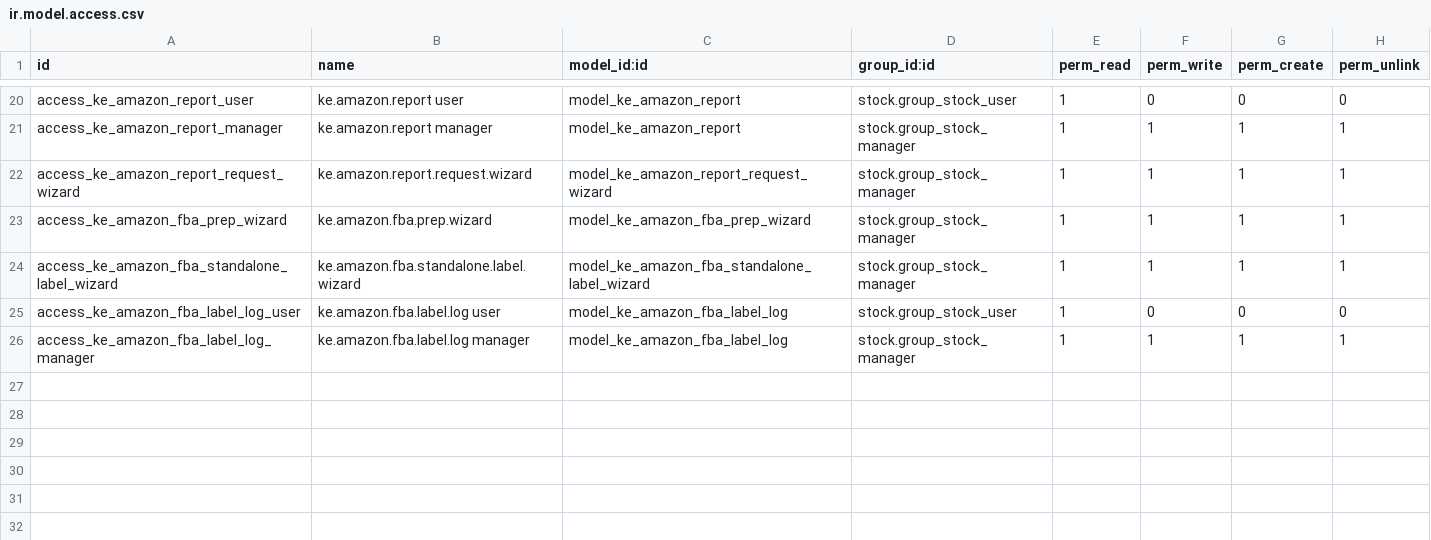
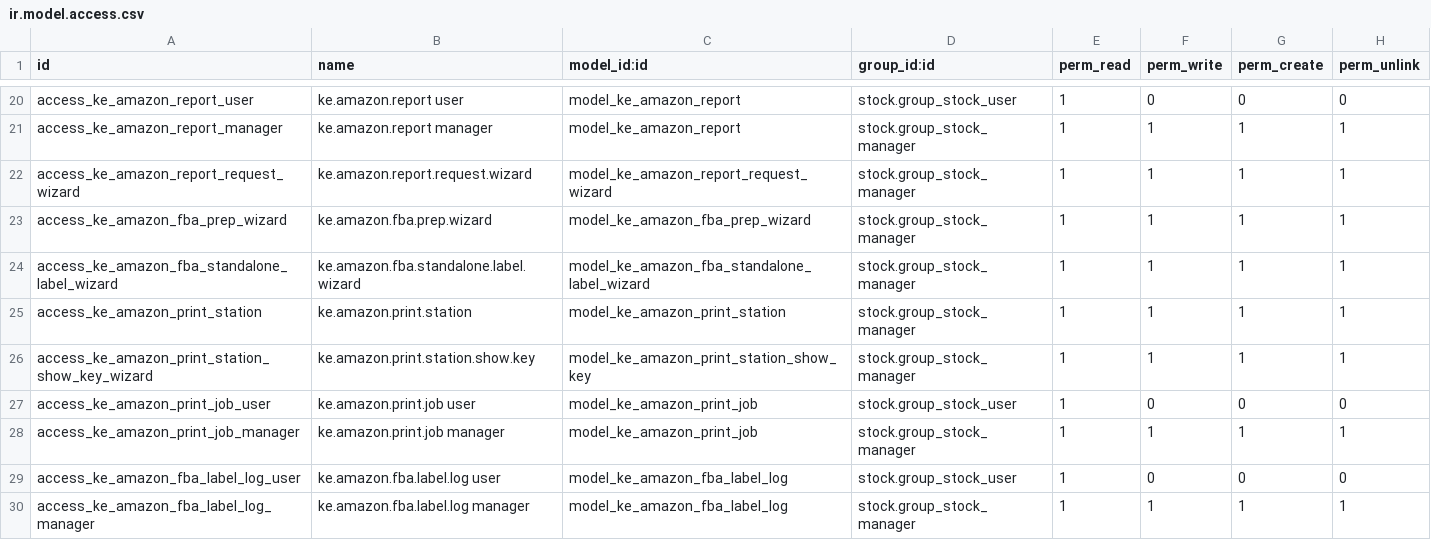
Before and after one commit to ntako/Odoo, a CSV file: addons/ke_amazon_sync/security/ir.model.access.csv, drawn as a sheet; only a part is shown, gaps mark what is left out; the diff names each change by its address in the sheet, - before the commit and + after, or states it on an @@ line.

Commit message:
Aggiunge la coda di stampa ZPL e l'API per un futuro agente Windows (postazioni con chiave API propria, lavori con recupero automatico dopo un riavvio dell'agente), più un interruttore in Impostazioni ("Usa stampa di rete") che fa scegliere ai wizard di stampa FNSKU se accodare un lavoro ZPL o continuare a generare il PDF come adesso — disattivo di default, nessun cambiamento di comportamento finché non viene attivato e configurata una postazione. L'agente Windows vero resta da scrivere.

```diff
--- a/addons/ke_amazon_sync/security/ir.model.access.csv
+++ b/addons/ke_amazon_sync/security/ir.model.access.csv
+row 25: access_ke_amazon_print_station | ke.amazon.print.station | model_ke_amazon_print_station | stock.group_stock_manager | 1 | 1 | 1 | 1
+row 26: access_ke_amazon_print_station_show_key_wizard | ke.amazon.print.station.show.key | model_ke_amazon_print_station_show_key | stock.group_stock_manager | 1 | 1 | 1 | 1
+row 27: access_ke_amazon_print_job_user | ke.amazon.print.job user | model_ke_amazon_print_job | stock.group_stock_user | 1 | 0 | 0 | 0
+row 28: access_ke_amazon_print_job_manager | ke.amazon.print.job manager | model_ke_amazon_print_job | stock.group_stock_manager | 1 | 1 | 1 | 1
```
Also changed, not shown: 21 other files.
